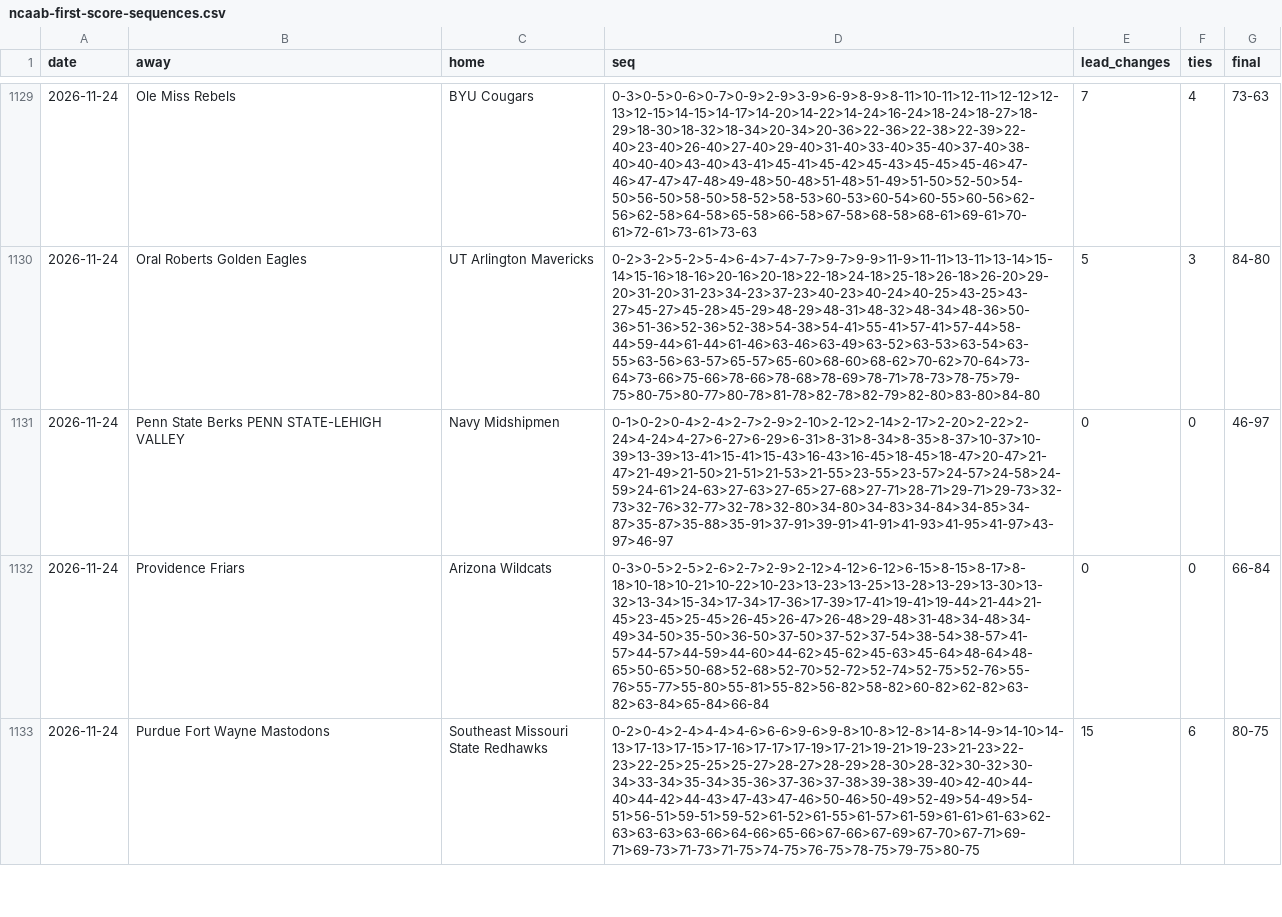
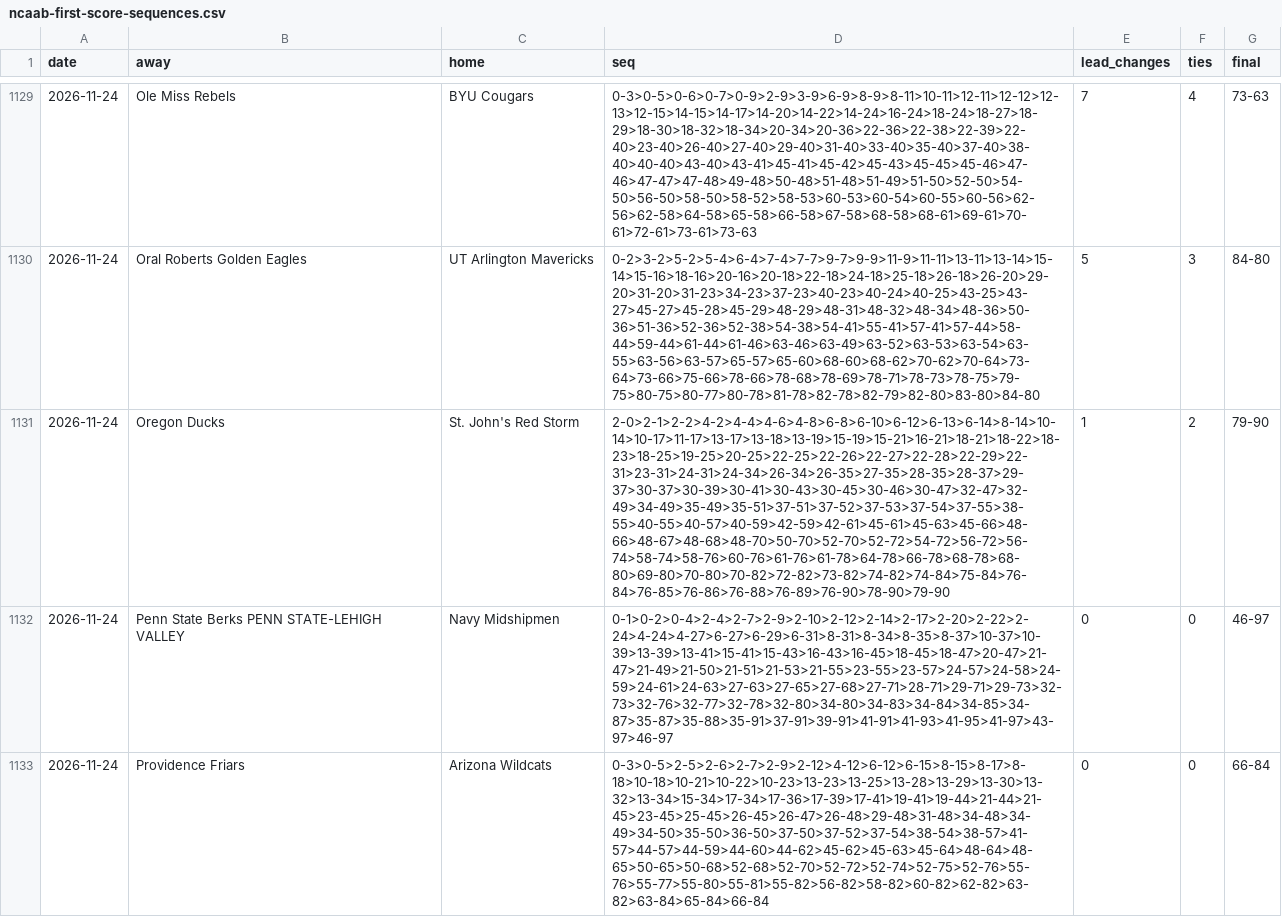
Before and after one commit to michaellvenuti-ops/mv_magic, a CSV file: pc-data/ncaab-first-score-sequences.csv, drawn as a sheet; only a part is shown, gaps mark what is left out; the shorter side is filled out with more unchanged rows; the diff names each change by its address in the sheet, - before the commit and + after, or states it on an @@ line.

Commit message:
pc-scans sync: pc-data/ncaab-first-score-sequences.csv

```diff
--- a/pc-data/ncaab-first-score-sequences.csv
+++ b/pc-data/ncaab-first-score-sequences.csv
+row 1131: 2026-11-24 | Oregon Ducks | St. John's Red Storm | 2-0>2-1>2-2>4-2>4-4>4-6>4-8>6-8>6-10>6-12>6-13>6-14>8-14>10-14>10-17>11-17>13-17>13-18>13-19>15-19>15-21>16-21>18-21>18-22>18-23>18-25>19-25>20-25>22-25>22-26>22-27>22-28>22-29>22-31>23-31>24-31>24-34>26-34>26-35>27-35>28-35>28-37>29-37>30-37>30-39>30-41>30-43>30-45>30-46>30-47>32-47>32-49>34-49>35-49>35-51>37-51>37-52>37-53>37-54>37-55>38-55>40-55>40-57>40-59>42-59>42-61>45-61>45-63>45-66>48-66>48-67>48-68>48-70>50-70>52-70>52-72>54-72>56-72>56-74>58-74>58-76>60-76>61-76>61-78>64-78>66-78>68-78>68-80>69-80>70-80>70-82>72-82>73-82>74-82>74-84>75-84>76-84>76-85>76-86>76-88>76-89>76-90>78-90>79-90 | 1 | 2 | 79-90
```
